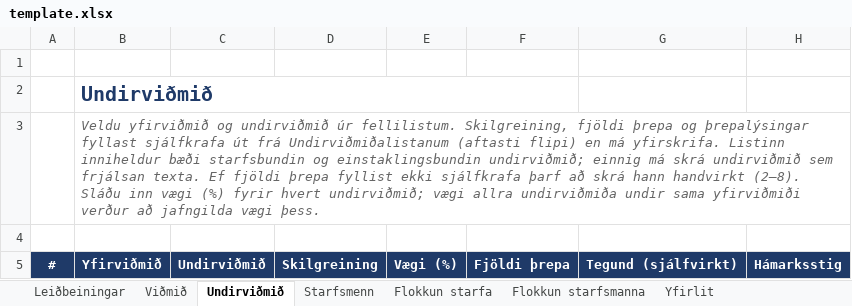
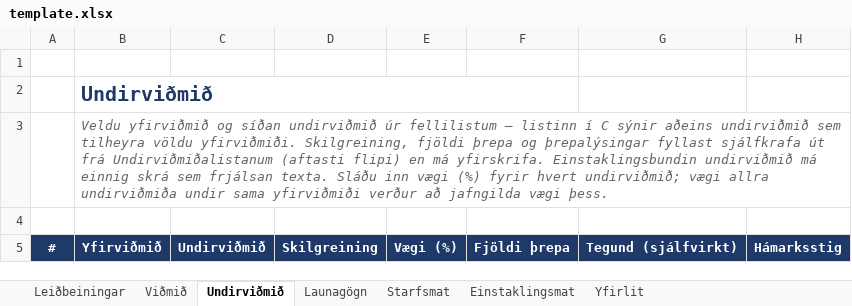
Before and after one commit to DMR-is/dmr.is, an Excel workbook: apps/directorate-of-equality-api/src/modules/report-excel/template.xlsx, sheet Undirviðmið, drawn as a sheet; only a part is shown; values as stored, in another font and other column widths than the file's, no borders; conditional formats not drawn; the diff names each change by its address in the sheet, - before the commit and + after, or states it on an @@ line.

```diff
--- a/apps/directorate-of-equality-api/src/modules/report-excel/template.xlsx (sheet Undirviðmið)
+++ b/apps/directorate-of-equality-api/src/modules/report-excel/template.xlsx (sheet Undirviðmið)
-sheet tab: Starfsmenn
+sheet tab: Launagögn
-sheet tab: Flokkun starfa
+sheet tab: Starfsmat
-sheet tab: Flokkun starfsmanna
+sheet tab: Einstaklingsmat
-B3: …yfirviðmið og undirviðmið úr fellilistum. Skilgreining, fjöldi þrepa og þrepalýsingar fyllast sjálfkrafa út frá Undirviðmiðalistanum (aftasti flipi) en má yfirskrifa. Listinn inniheldur bæði starfsbundin og einstaklingsbundin undirviðmið; einnig má skrá undirviðmið sem frjálsan texta. Ef fjöldi þrepa fyllist ekki sjálfkrafa þarf að skrá hann handvirkt (2–8). Sláðu inn…
+B3: …yfirviðmið og síðan undirviðmið úr fellilistum — listinn í C sýnir aðeins undirviðmið sem tilheyra völdu yfirviðmiði. Skilgreining, fjöldi þrepa og þrepalýsingar fyllast sjálfkrafa út frá Undirviðmiðalistanum (aftasti flipi) en má yfirskrifa. Einstaklingsbundin undirviðmið má einnig skrá sem frjálsan texta. Sláðu inn…
```
Also changed, not shown: sheet Leiðbeiningar, sheet Starfsmat, sheet Launagögn, sheet Einstaklingsmat, formulas that keep their value, hidden cells, 7 other files.
